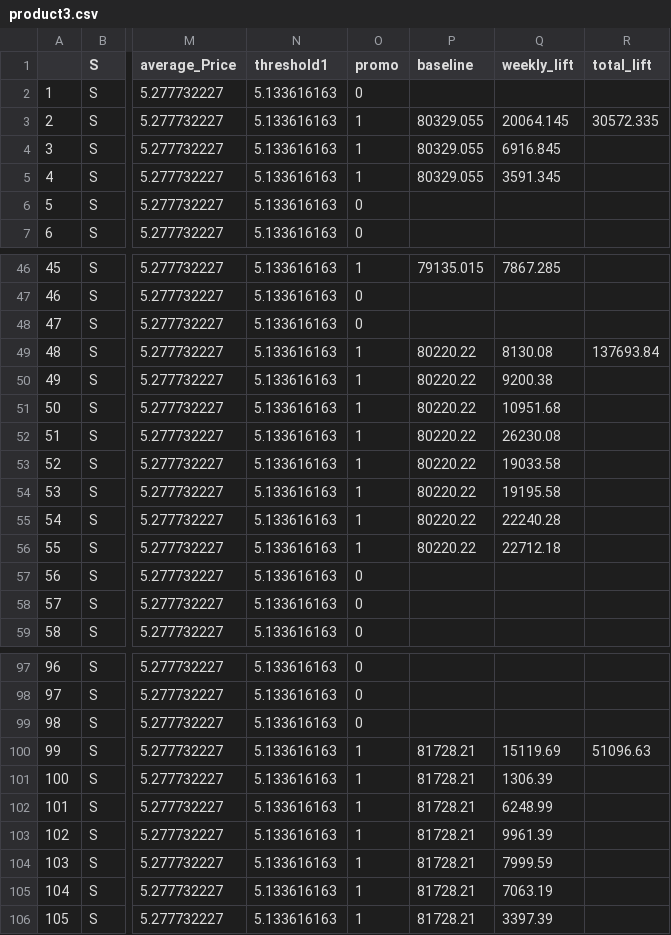
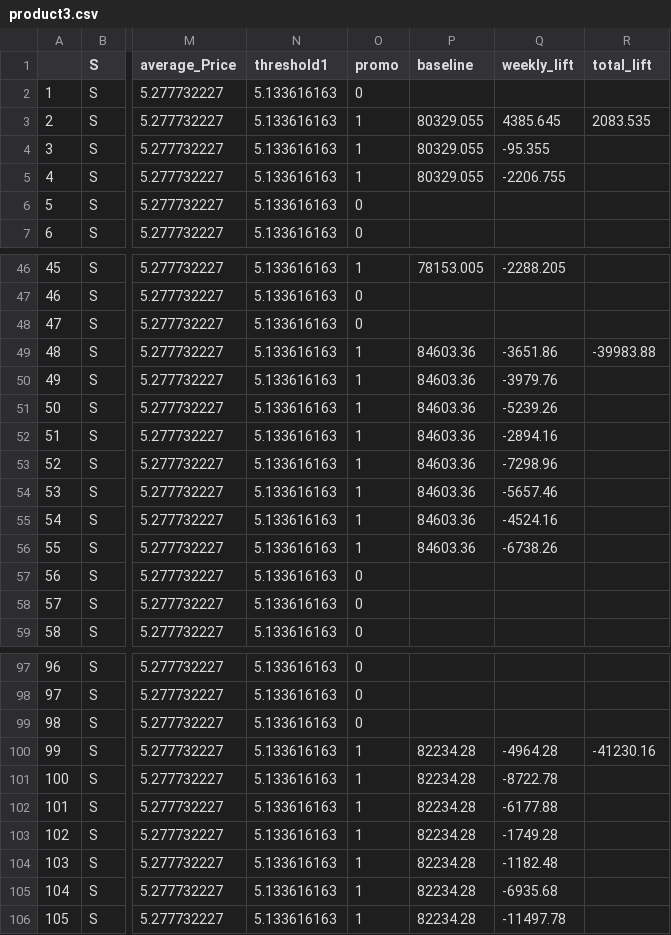
Before and after one commit to slocoro/retail, a CSV file: product3.csv, drawn as a sheet; only a part is shown, gaps mark what is left out; the diff covers the shown part only; the diff names each change by its address in the sheet, - before the commit and + after, or states it on an @@ line.

```diff
--- a/product3.csv
+++ b/product3.csv
-Q3 (weekly_lift): 20064.145
+Q3 (weekly_lift): 4385.645
-R3 (total_lift): 30572.335
+R3 (total_lift): 2083.535
-Q4 (weekly_lift): 6916.845
+Q4 (weekly_lift): -95.355
-Q5 (weekly_lift): 3591.345
+Q5 (weekly_lift): -2206.755
-P46 (baseline): 79135.015
+P46 (baseline): 78153.005
-Q46 (weekly_lift): 7867.285
+Q46 (weekly_lift): -2288.205
-P49:P56 (baseline): 80220.22
+P49:P56 (baseline): 84603.36
-Q49 (weekly_lift): 8130.08
+Q49 (weekly_lift): -3651.86
-R49 (total_lift): 137693.84
+R49 (total_lift): -39983.88
-Q50 (weekly_lift): 9200.38
+Q50 (weekly_lift): -3979.76
-Q51 (weekly_lift): 10951.68
+Q51 (weekly_lift): -5239.26
-Q52 (weekly_lift): 26230.08
+Q52 (weekly_lift): -2894.16
-Q53 (weekly_lift): 19033.58
+Q53 (weekly_lift): -7298.96
-Q54 (weekly_lift): 19195.58
+Q54 (weekly_lift): -5657.46
-Q55 (weekly_lift): 22240.28
+Q55 (weekly_lift): -4524.16
-Q56 (weekly_lift): 22712.18
+Q56 (weekly_lift): -6738.26
-P100:P106 (baseline): 81728.21
+P100:P106 (baseline): 82234.28
-Q100 (weekly_lift): 15119.69
+Q100 (weekly_lift): -4964.28
-R100 (total_lift): 51096.63
+R100 (total_lift): -41230.16
-Q101 (weekly_lift): 1306.39
+Q101 (weekly_lift): -8722.78
-Q102 (weekly_lift): 6248.99
+Q102 (weekly_lift): -6177.88
-Q103 (weekly_lift): 9961.39
+Q103 (weekly_lift): -1749.28
-Q104 (weekly_lift): 7999.59
+Q104 (weekly_lift): -1182.48
-Q105 (weekly_lift): 7063.19
+Q105 (weekly_lift): -6935.68
-Q106 (weekly_lift): 3397.39
+Q106 (weekly_lift): -11497.78
```
Also changed, not shown: 54 edited cells elsewhere in this file, 1 other file.
